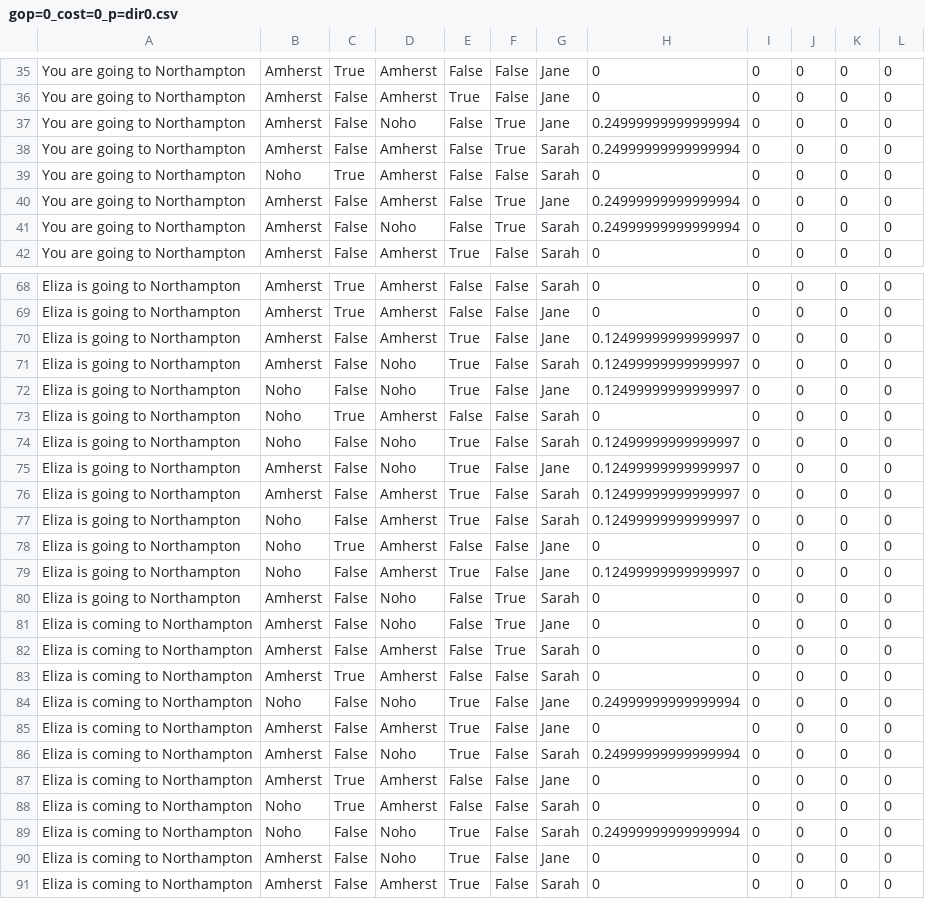
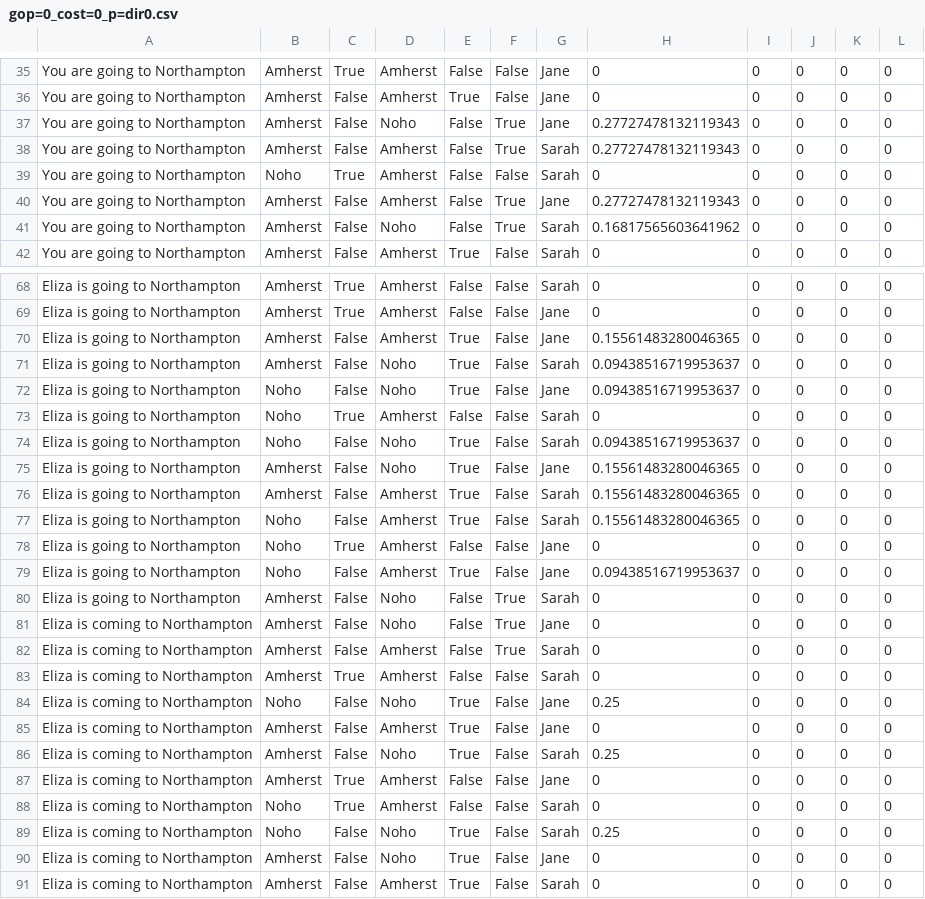
Before and after one commit to canders1/motionmod, a CSV file: gop=0_cost=0_p=dir0.csv, drawn as a sheet; only a part is shown, gaps mark what is left out; the diff covers the shown part only.

```diff
--- a/gop=0_cost=0_p=dir0.csv
+++ b/gop=0_cost=0_p=dir0.csv
@@ -36,7 +36,7 @@ You are going to Northampton,Amherst,True,Amherst,False,False,Jane,0,0,0,0,0
 You are going to Northampton,Amherst,False,Amherst,True,False,Jane,0,0,0,0,0
-You are going to Northampton,Amherst,False,Noho,False,True,Jane,0.24999999999999994,0,0,0,0
-You are going to Northampton,Amherst,False,Amherst,False,True,Sarah,0.24999999999999994,0,0,0,0
+You are going to Northampton,Amherst,False,Noho,False,True,Jane,0.27727478132119343,0,0,0,0
+You are going to Northampton,Amherst,False,Amherst,False,True,Sarah,0.27727478132119343,0,0,0,0
 You are going to Northampton,Noho,True,Amherst,False,False,Sarah,0,0,0,0,0
-You are going to Northampton,Amherst,False,Amherst,False,True,Jane,0.24999999999999994,0,0,0,0
-You are going to Northampton,Amherst,False,Noho,False,True,Sarah,0.24999999999999994,0,0,0,0
+You are going to Northampton,Amherst,False,Amherst,False,True,Jane,0.27727478132119343,0,0,0,0
+You are going to Northampton,Amherst,False,Noho,False,True,Sarah,0.16817565603641962,0,0,0,0
 You are going to Northampton,Amherst,False,Amherst,True,False,Sarah,0,0,0,0,0
@@ -69,12 +69,12 @@ Eliza is going to Northampton,Amherst,True,Amherst,False,False,Sarah,0,0,0,0,0
 Eliza is going to Northampton,Amherst,True,Amherst,False,False,Jane,0,0,0,0,0
-Eliza is going to Northampton,Amherst,False,Amherst,True,False,Jane,0.12499999999999997,0,0,0,0
-Eliza is going to Northampton,Amherst,False,Noho,True,False,Sarah,0.12499999999999997,0,0,0,0
-Eliza is going to Northampton,Noho,False,Noho,True,False,Jane,0.12499999999999997,0,0,0,0
+Eliza is going to Northampton,Amherst,False,Amherst,True,False,Jane,0.15561483280046365,0,0,0,0
+Eliza is going to Northampton,Amherst,False,Noho,True,False,Sarah,0.09438516719953637,0,0,0,0
+Eliza is going to Northampton,Noho,False,Noho,True,False,Jane,0.09438516719953637,0,0,0,0
 Eliza is going to Northampton,Noho,True,Amherst,False,False,Sarah,0,0,0,0,0
-Eliza is going to Northampton,Noho,False,Noho,True,False,Sarah,0.12499999999999997,0,0,0,0
-Eliza is going to Northampton,Amherst,False,Noho,True,False,Jane,0.12499999999999997,0,0,0,0
-Eliza is going to Northampton,Amherst,False,Amherst,True,False,Sarah,0.12499999999999997,0,0,0,0
-Eliza is going to Northampton,Noho,False,Amherst,True,False,Sarah,0.12499999999999997,0,0,0,0
+Eliza is going to Northampton,Noho,False,Noho,True,False,Sarah,0.09438516719953637,0,0,0,0
+Eliza is going to Northampton,Amherst,False,Noho,True,False,Jane,0.15561483280046365,0,0,0,0
+Eliza is going to Northampton,Amherst,False,Amherst,True,False,Sarah,0.15561483280046365,0,0,0,0
+Eliza is going to Northampton,Noho,False,Amherst,True,False,Sarah,0.15561483280046365,0,0,0,0
 Eliza is going to Northampton,Noho,True,Amherst,False,False,Jane,0,0,0,0,0
-Eliza is going to Northampton,Noho,False,Amherst,True,False,Jane,0.12499999999999997,0,0,0,0
+Eliza is going to Northampton,Noho,False,Amherst,True,False,Jane,0.09438516719953637,0,0,0,0
 Eliza is going to Northampton,Amherst,False,Noho,False,True,Sarah,0,0,0,0,0
@@ -83,8 +83,8 @@ Eliza is coming to Northampton,Amherst,False,Amherst,False,True,Sarah,0,0,0,0,0
 Eliza is coming to Northampton,Amherst,True,Amherst,False,False,Sarah,0,0,0,0,0
-Eliza is coming to Northampton,Noho,False,Noho,True,False,Jane,0.24999999999999994,0,0,0,0
+Eliza is coming to Northampton,Noho,False,Noho,True,False,Jane,0.25,0,0,0,0
 Eliza is coming to Northampton,Amherst,False,Amherst,True,False,Jane,0,0,0,0,0
-Eliza is coming to Northampton,Amherst,False,Noho,True,False,Sarah,0.24999999999999994,0,0,0,0
+Eliza is coming to Northampton,Amherst,False,Noho,True,False,Sarah,0.25,0,0,0,0
 Eliza is coming to Northampton,Amherst,True,Amherst,False,False,Jane,0,0,0,0,0
 Eliza is coming to Northampton,Noho,True,Amherst,False,False,Sarah,0,0,0,0,0
-Eliza is coming to Northampton,Noho,False,Noho,True,False,Sarah,0.24999999999999994,0,0,0,0
+Eliza is coming to Northampton,Noho,False,Noho,True,False,Sarah,0.25,0,0,0,0
 Eliza is coming to Northampton,Amherst,False,Noho,True,False,Jane,0,0,0,0,0
```
Also changed, not shown: 5 edited cells elsewhere in this file, all.csv, all_uni.csv, 10 other files.
